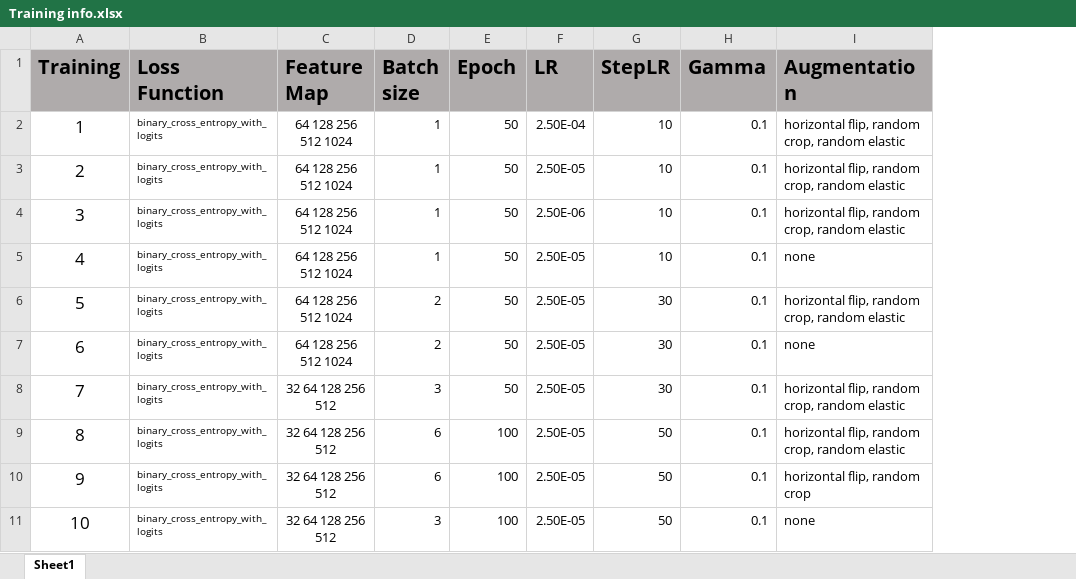
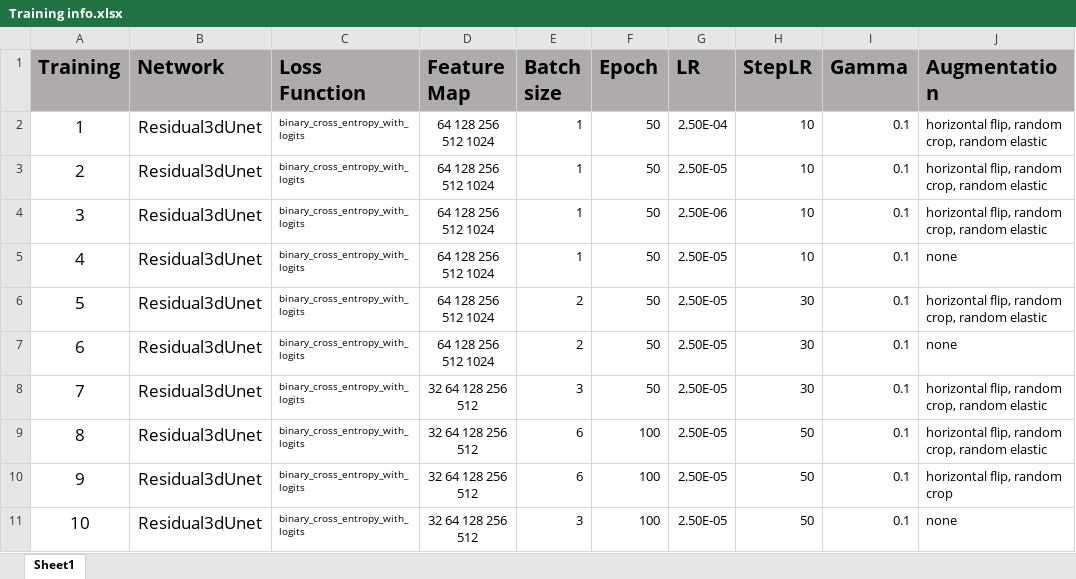
Before and after one commit to joewong00/3D-CNN-Segmentation, an Excel workbook: Training info.xlsx, sheet Sheet1, drawn as a sheet; only a part is shown; values as stored, in another font and other column widths than the file's, no borders; the diff covers the shown part only; the diff names each change by its address in the sheet, - before the commit and + after, or states it on an @@ line.

```diff
--- a/Training info.xlsx (sheet Sheet1)
+++ b/Training info.xlsx (sheet Sheet1)
+column B (Network), rows 2-11: all Residual3dUnet
```
Also changed, not shown: 4 added rows, 3 edited cells and cell formats elsewhere in this sheet, 17 other files.
